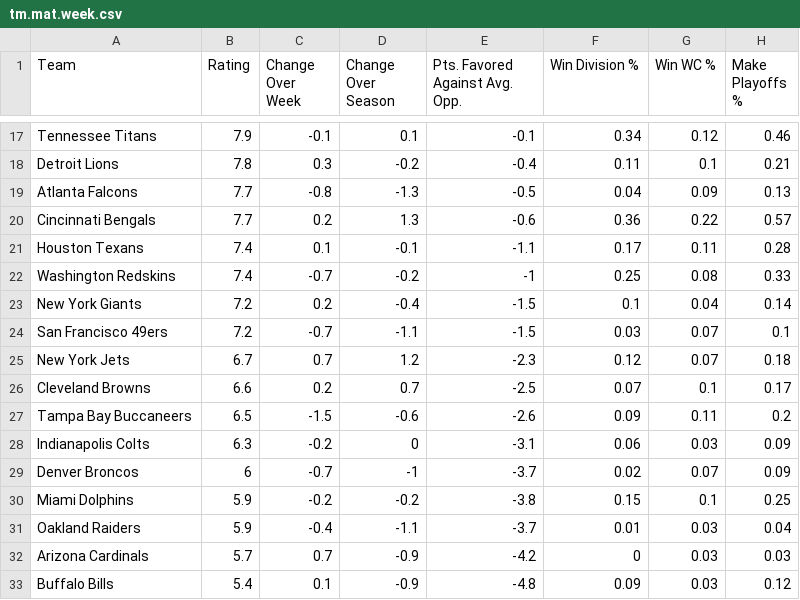
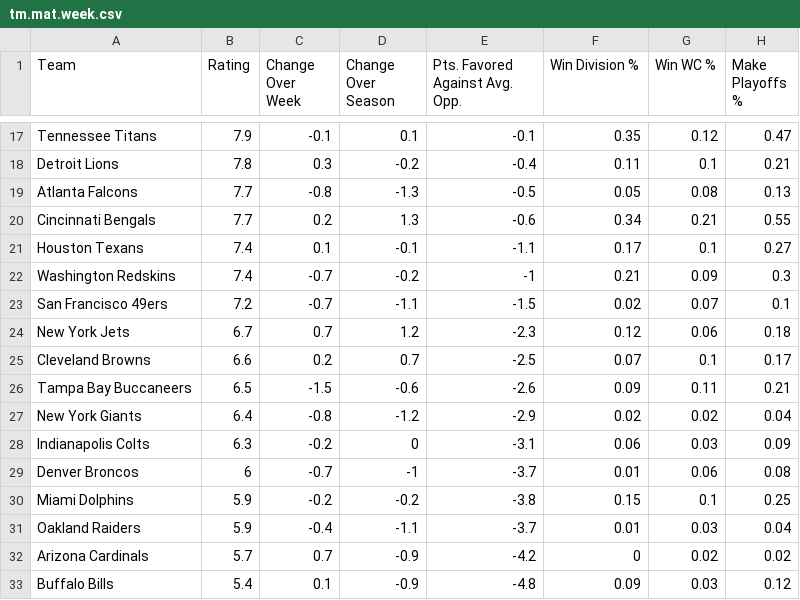
Before and after one commit to tvbassine/tom-nfl-project, a CSV file: tm.mat.week.csv, drawn as a sheet; only a part is shown, gaps mark what is left out; the diff covers the shown part only.

```diff
--- a/tm.mat.week.csv
+++ b/tm.mat.week.csv
@@ -17,17 +17,17 @@
-"Tennessee Titans",7.9,-0.1,0.1,-0.1,0.34,0.12,0.46
+"Tennessee Titans",7.9,-0.1,0.1,-0.1,0.35,0.12,0.47
 "Detroit Lions",7.8,0.3,-0.2,-0.4,0.11,0.1,0.21
-"Atlanta Falcons",7.7,-0.8,-1.3,-0.5,0.04,0.09,0.13
-"Cincinnati Bengals",7.7,0.2,1.3,-0.6,0.36,0.22,0.57
-"Houston Texans",7.4,0.1,-0.1,-1.1,0.17,0.11,0.28
-"Washington Redskins",7.4,-0.7,-0.2,-1,0.25,0.08,0.33
-"New York Giants",7.2,0.2,-0.4,-1.5,0.1,0.04,0.14
-"San Francisco 49ers",7.2,-0.7,-1.1,-1.5,0.03,0.07,0.1
-"New York Jets",6.7,0.7,1.2,-2.3,0.12,0.07,0.18
+"Atlanta Falcons",7.7,-0.8,-1.3,-0.5,0.05,0.08,0.13
+"Cincinnati Bengals",7.7,0.2,1.3,-0.6,0.34,0.21,0.55
+"Houston Texans",7.4,0.1,-0.1,-1.1,0.17,0.1,0.27
+"Washington Redskins",7.4,-0.7,-0.2,-1,0.21,0.09,0.3
+"San Francisco 49ers",7.2,-0.7,-1.1,-1.5,0.02,0.07,0.1
+"New York Jets",6.7,0.7,1.2,-2.3,0.12,0.06,0.18
 "Cleveland Browns",6.6,0.2,0.7,-2.5,0.07,0.1,0.17
-"Tampa Bay Buccaneers",6.5,-1.5,-0.6,-2.6,0.09,0.11,0.2
+"Tampa Bay Buccaneers",6.5,-1.5,-0.6,-2.6,0.09,0.11,0.21
+"New York Giants",6.4,-0.8,-1.2,-2.9,0.02,0.02,0.04
 "Indianapolis Colts",6.3,-0.2,0,-3.1,0.06,0.03,0.09
-"Denver Broncos",6,-0.7,-1,-3.7,0.02,0.07,0.09
+"Denver Broncos",6,-0.7,-1,-3.7,0.01,0.06,0.08
 "Miami Dolphins",5.9,-0.2,-0.2,-3.8,0.15,0.1,0.25
 "Oakland Raiders",5.9,-0.4,-1.1,-3.7,0.01,0.03,0.04
-"Arizona Cardinals",5.7,0.7,-0.9,-4.2,0,0.03,0.03
+"Arizona Cardinals",5.7,0.7,-0.9,-4.2,0,0.02,0.02
 "Buffalo Bills",5.4,0.1,-0.9,-4.8,0.09,0.03,0.12
```
Also changed, not shown: 1 added row, 1 removed row and 30 edited cells elsewhere in this file.
